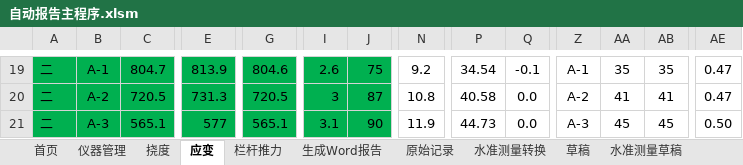
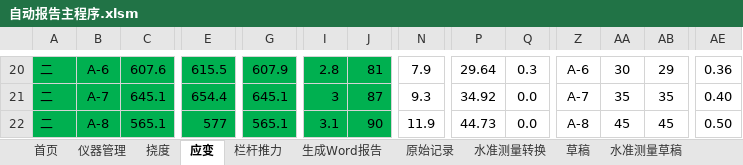
Before and after one commit to zjkl19/AutoReport, an Excel workbook: 自动报告主程序.xlsm, sheet 应变, drawn as a sheet; only a part is shown, gaps mark what is left out; values as stored, in another font and other column widths than the file's, no borders; charts and pictures not drawn; addresses are those after the commit; the diff covers the shown part only; the diff names each change by its address in the sheet, - before the commit and + after, or states it on an @@ line.

```diff
--- a/自动报告主程序.xlsm (sheet 应变)
+++ b/自动报告主程序.xlsm (sheet 应变)
-B20: A-1
+B20: A-6
-C20: 804.7
+C20: 607.6
-E20: 813.9
+E20: 615.5
-G20: 804.6
+G20: 607.9
-I20: 2.6
+I20: 2.8
-J20: 75
+J20: 81
-N20: 9.2
+N20: 7.9
-P20: 34.54
+P20: 29.64
-Q20: -0.1
+Q20: 0.3
-Z20: A-1
+Z20: A-6
-AA20: 35
+AA20: 30
-AB20: 35
+AB20: 29
-AE20: 0.47
+AE20: 0.36
-B21: A-2
+B21: A-7
-C21: 720.5
+C21: 645.1
-E21: 731.3
+E21: 654.4
-G21: 720.5
+G21: 645.1
-N21: 10.8
+N21: 9.3
-P21: 40.58
+P21: 34.92
-Z21: A-2
+Z21: A-7
-AA21: 41
+AA21: 35
-AB21: 41
+AB21: 35
-AE21: 0.47
+AE21: 0.40
-B22: A-3
+B22: A-8
-Z22: A-3
+Z22: A-8
```
Also changed, not shown: 2 added rows, 2 removed rows and 59 edited cells elsewhere in this sheet, sheet 挠度, charts or pictures, 8 other files.
